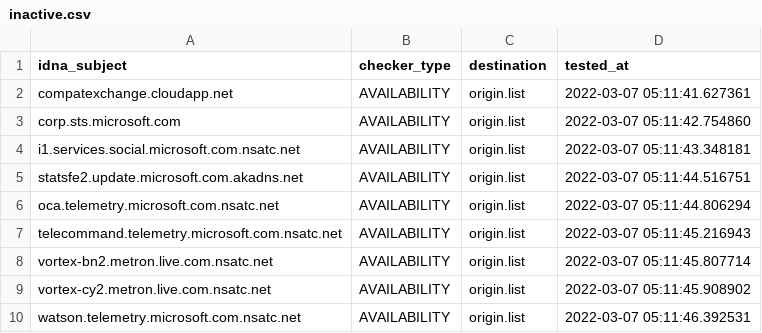
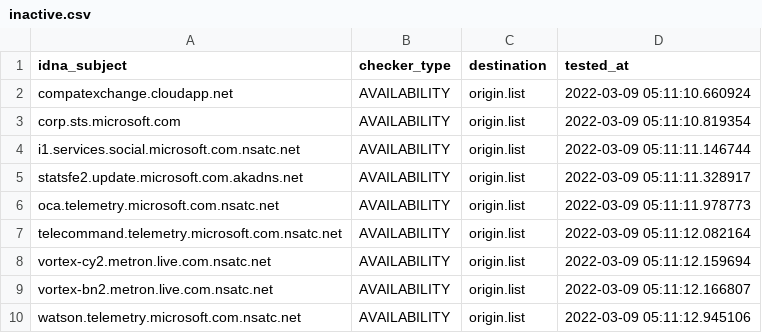
Before and after one commit to dead-hosts/hosts_git_tyzbit, a CSV file: .pyfunceble/inactive.csv, drawn as a sheet.

```diff
--- a/.pyfunceble/inactive.csv
+++ b/.pyfunceble/inactive.csv
@@ -1,10 +1,10 @@
 idna_subject,checker_type,destination,tested_at
-compatexchange.cloudapp.net,AVAILABILITY,origin.list,2022-03-07 05:11:41.627361
-corp.sts.microsoft.com,AVAILABILITY,origin.list,2022-03-07 05:11:42.754860
-i1.services.social.microsoft.com.nsatc.net,AVAILABILITY,origin.list,2022-03-07 05:11:43.348181
-statsfe2.update.microsoft.com.akadns.net,AVAILABILITY,origin.list,2022-03-07 05:11:44.516751
-oca.telemetry.microsoft.com.nsatc.net,AVAILABILITY,origin.list,2022-03-07 05:11:44.806294
-telecommand.telemetry.microsoft.com.nsatc.net,AVAILABILITY,origin.list,2022-03-07 05:11:45.216943
-vortex-bn2.metron.live.com.nsatc.net,AVAILABILITY,origin.list,2022-03-07 05:11:45.807714
-vortex-cy2.metron.live.com.nsatc.net,AVAILABILITY,origin.list,2022-03-07 05:11:45.908902
-watson.telemetry.microsoft.com.nsatc.net,AVAILABILITY,origin.list,2022-03-07 05:11:46.392531
+compatexchange.cloudapp.net,AVAILABILITY,origin.list,2022-03-09 05:11:10.660924
+corp.sts.microsoft.com,AVAILABILITY,origin.list,2022-03-09 05:11:10.819354
+i1.services.social.microsoft.com.nsatc.net,AVAILABILITY,origin.list,2022-03-09 05:11:11.146744
+statsfe2.update.microsoft.com.akadns.net,AVAILABILITY,origin.list,2022-03-09 05:11:11.328917
+oca.telemetry.microsoft.com.nsatc.net,AVAILABILITY,origin.list,2022-03-09 05:11:11.978773
+telecommand.telemetry.microsoft.com.nsatc.net,AVAILABILITY,origin.list,2022-03-09 05:11:12.082164
+vortex-cy2.metron.live.com.nsatc.net,AVAILABILITY,origin.list,2022-03-09 05:11:12.159694
+vortex-bn2.metron.live.com.nsatc.net,AVAILABILITY,origin.list,2022-03-09 05:11:12.166807
+watson.telemetry.microsoft.com.nsatc.net,AVAILABILITY,origin.list,2022-03-09 05:11:12.945106
```
Also changed, not shown: 13 other files.
